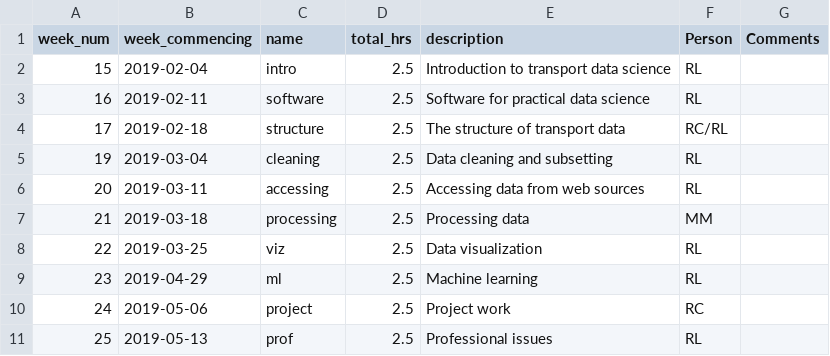
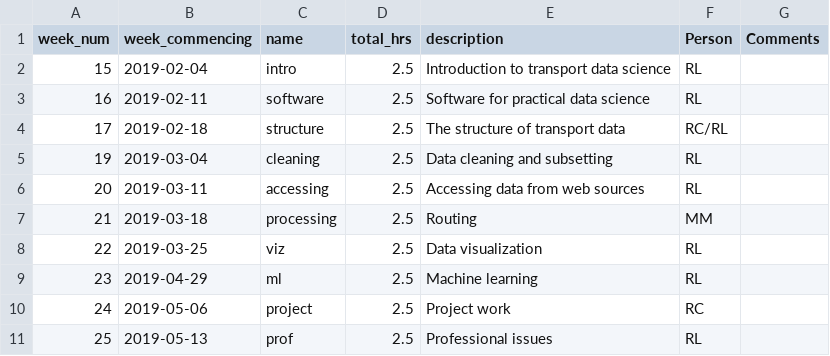
Before and after one commit to itsleeds/tds, a CSV file: timetable.csv, drawn as a sheet.

```diff
--- a/timetable.csv
+++ b/timetable.csv
@@ -6,3 +6,3 @@ week_num,week_commencing,name,total_hrs,description,Person,Comments
 20,2019-03-11,accessing,2.5,Accessing data from web sources,RL,
-21,2019-03-18,processing,2.5,Processing data,MM,
+21,2019-03-18,processing,2.5,Routing,MM,
 22,2019-03-25,viz,2.5,Data visualization,RL,
```
Also changed, not shown: 3 other files.
